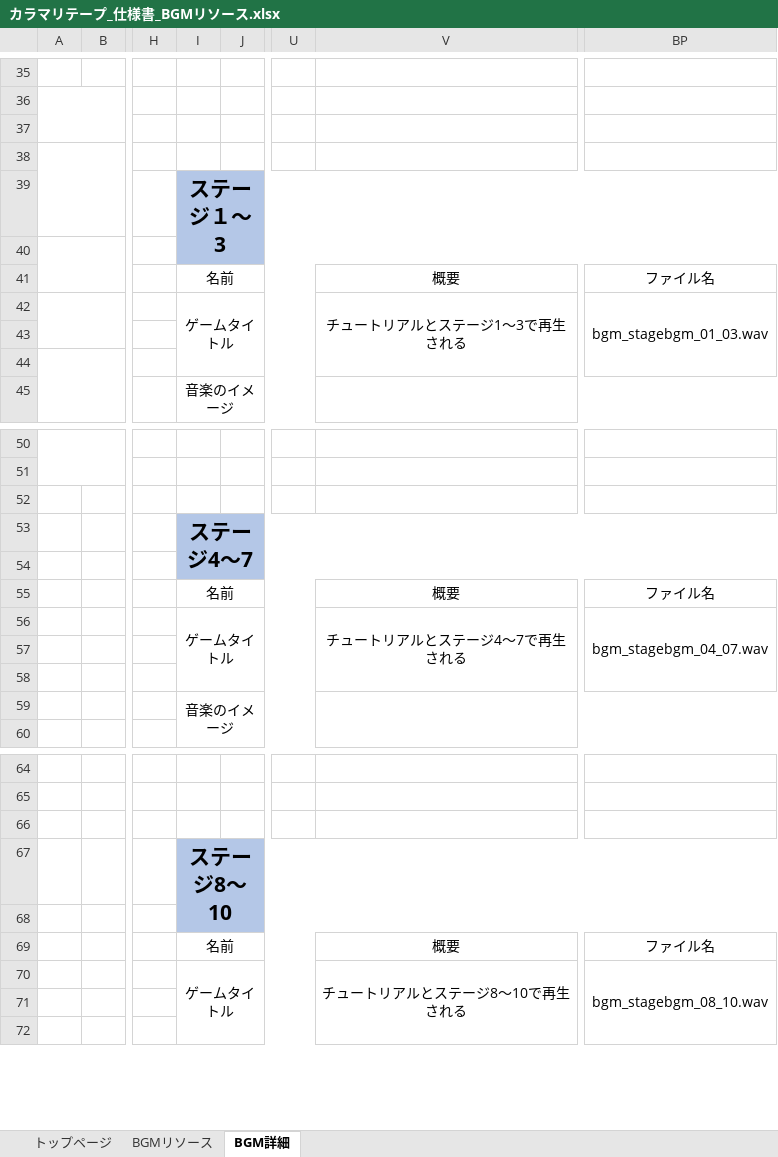
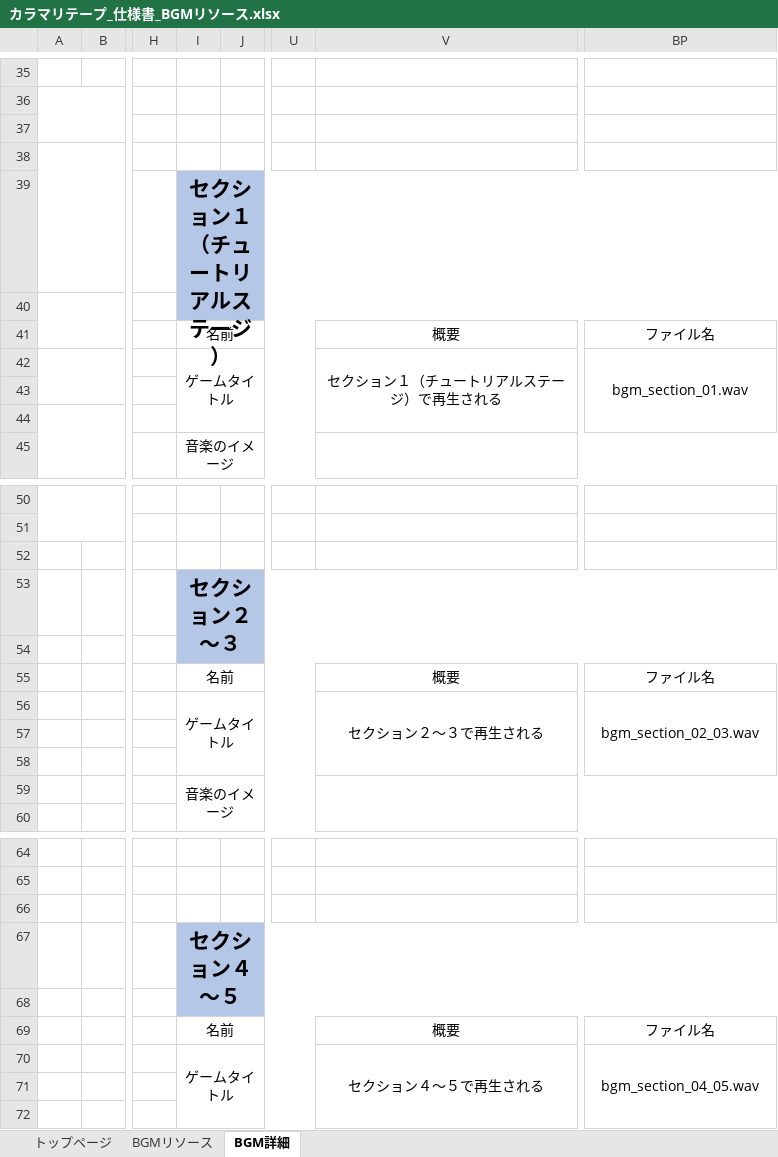
Before and after one commit to ktgitfrog333/Japan_Game_Award_2021, an Excel workbook: 仕様書/カラマリテープ_仕様書_BGMリソース.xlsx, sheet BGM詳細, drawn as a sheet; only a part is shown, gaps mark what is left out; values as stored, in another font and other column widths than the file's, no borders; the diff names each change by its address in the sheet, - before the commit and + after, or states it on an @@ line.

Commit message:
「BGMリソース.xlsx」の「BGMリソース」・「BGM詳細」シートの概要とファイル名を変更（ステージ→セクション）

```diff
--- a/仕様書/カラマリテープ_仕様書_BGMリソース.xlsx (sheet BGM詳細)
+++ b/仕様書/カラマリテープ_仕様書_BGMリソース.xlsx (sheet BGM詳細)
-I39: ステージ１～3
+I39: セクション１（チュートリアルステージ）
-V42: チュートリアルとステージ1～3で再生される
+V42: セクション１（チュートリアルステージ）で再生される
-BP42: bgm_stagebgm_01_03.wav
+BP42: bgm_section_01.wav
-I53: ステージ4～7
+I53: セクション２～３
-V56: チュートリアルとステージ4～7で再生される
+V56: セクション２～３で再生される
-BP56: bgm_stagebgm_04_07.wav
+BP56: bgm_section_02_03.wav
-I67: ステージ8～10
+I67: セクション４～５
-V70: チュートリアルとステージ8～10で再生される
+V70: セクション４～５で再生される
-BP70: bgm_stagebgm_08_10.wav
+BP70: bgm_section_04_05.wav
```
Also changed, not shown: sheet BGMリソース, sheet トップページ.
